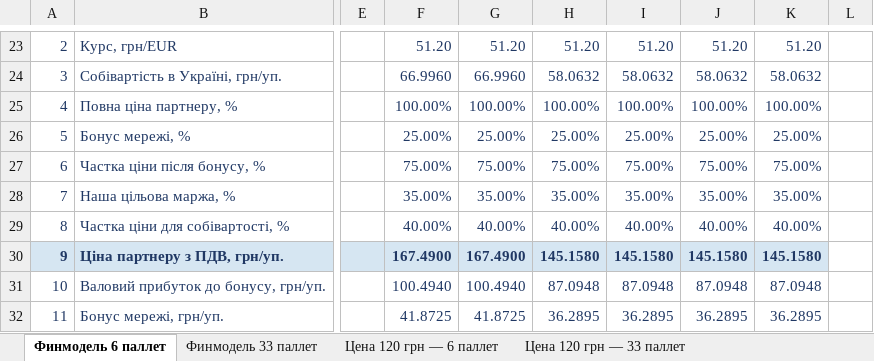
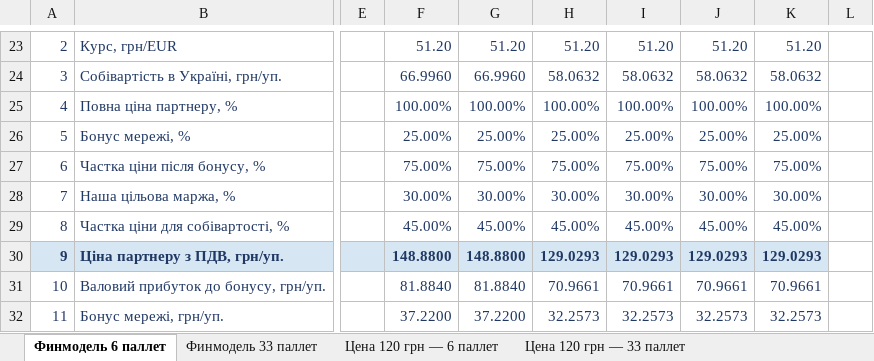
Before and after one commit to IllyaChaplygin/Chaplygin-Illya, an Excel workbook: RAMEN_FINMODEL_REAL_UA.xlsx, sheet Финмодель 6 паллет, drawn as a sheet; only a part is shown, gaps mark what is left out; values as stored, in another font and other column widths than the file's, no borders; conditional formats not drawn; the diff covers the shown part only; the diff names each change by its address in the sheet, - before the commit and + after, or states it on an @@ line.

```diff
--- a/RAMEN_FINMODEL_REAL_UA.xlsx (sheet Финмодель 6 паллет)
+++ b/RAMEN_FINMODEL_REAL_UA.xlsx (sheet Финмодель 6 паллет)
-F28: 35.00%
+F28: 30.00%
-G28: 35.00%
+G28: 30.00%
-H28: 35.00%
+H28: 30.00%
-I28: 35.00%
+I28: 30.00%
-J28: 35.00%
+J28: 30.00%
-K28: 35.00%
+K28: 30.00%
-F29: 40.00%
+F29: 45.00%
-G29: 40.00%
+G29: 45.00%
-H29: 40.00%
+H29: 45.00%
-I29: 40.00%
+I29: 45.00%
-J29: 40.00%
+J29: 45.00%
-K29: 40.00%
+K29: 45.00%
-F30: 167.4900
+F30: 148.8800
-G30: 167.4900
+G30: 148.8800
-H30: 145.1580
+H30: 129.0293
-I30: 145.1580
+I30: 129.0293
-J30: 145.1580
+J30: 129.0293
-K30: 145.1580
+K30: 129.0293
-F31: 100.4940
+F31: 81.8840
-G31: 100.4940
+G31: 81.8840
-H31: 87.0948
+H31: 70.9661
-I31: 87.0948
+I31: 70.9661
-J31: 87.0948
+J31: 70.9661
-K31: 87.0948
+K31: 70.9661
-F32: 41.8725
+F32: 37.2200
-G32: 41.8725
+G32: 37.2200
-H32: 36.2895
+H32: 32.2573
-I32: 36.2895
+I32: 32.2573
-J32: 36.2895
+J32: 32.2573
-K32: 36.2895
+K32: 32.2573
```
Also changed, not shown: 14 added rows and 65 edited cells elsewhere in this sheet, sheet Финмодель 33 паллет, RAMEN_FINMODEL_INTERNAL_EN_PROPORTIONAL_COST.xlsx, 2 other files.
